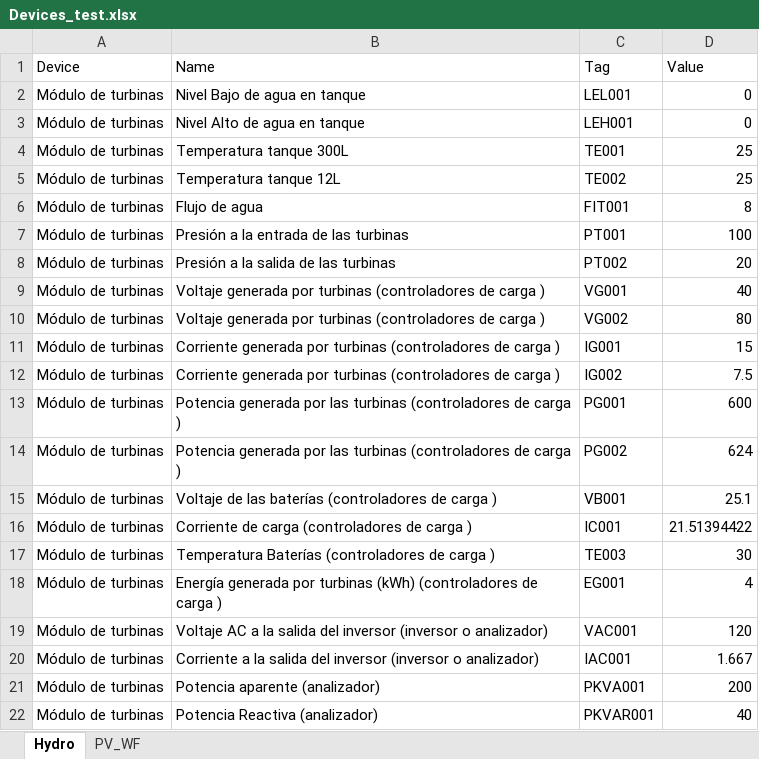
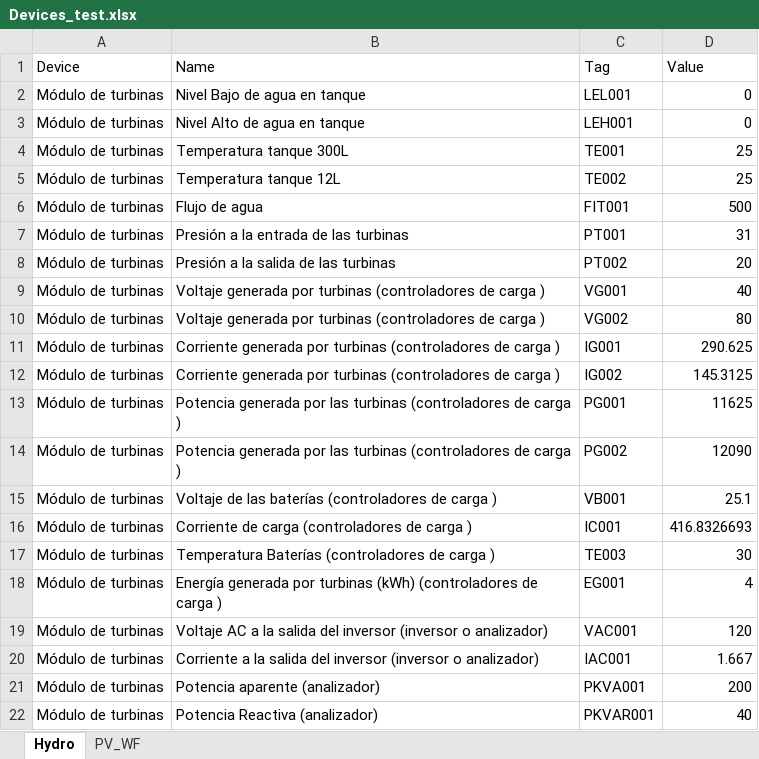
Before and after one commit to andeusse/project-cali, an Excel workbook: backend/v1.0/mockDB/Devices_test.xlsx, sheet Hydro, drawn as a sheet; only a part is shown; values as stored, in another font and other column widths than the file's, no borders; the diff names each change by its address in the sheet, - before the commit and + after, or states it on an @@ line.

```diff
--- a/backend/v1.0/mockDB/Devices_test.xlsx (sheet Hydro)
+++ b/backend/v1.0/mockDB/Devices_test.xlsx (sheet Hydro)
-D6 (Value): 8
+D6 (Value): 500
-D7 (Value): 100
+D7 (Value): 31
-D11 (Value): 15
+D11 (Value): 290.625
-D12 (Value): 7.5
+D12 (Value): 145.3125
-D13 (Value): 600
+D13 (Value): 11625
-D14 (Value): 624
+D14 (Value): 12090
-D16 (Value): 21.51394422
+D16 (Value): 416.8326693
```
Also changed, not shown: backend/v1.0/tools/DB_Mapping.xlsx, 2 other files.
